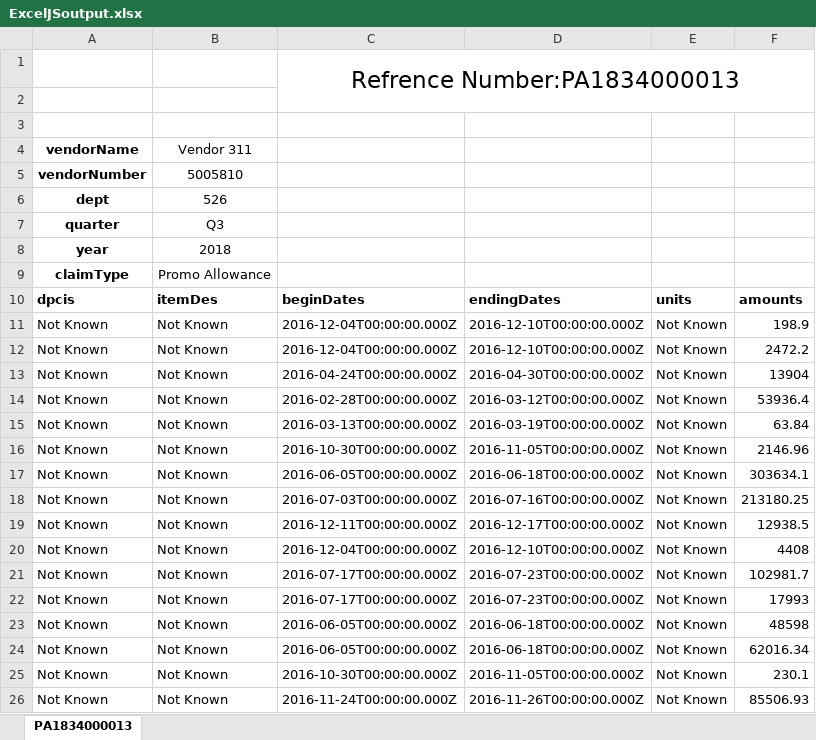
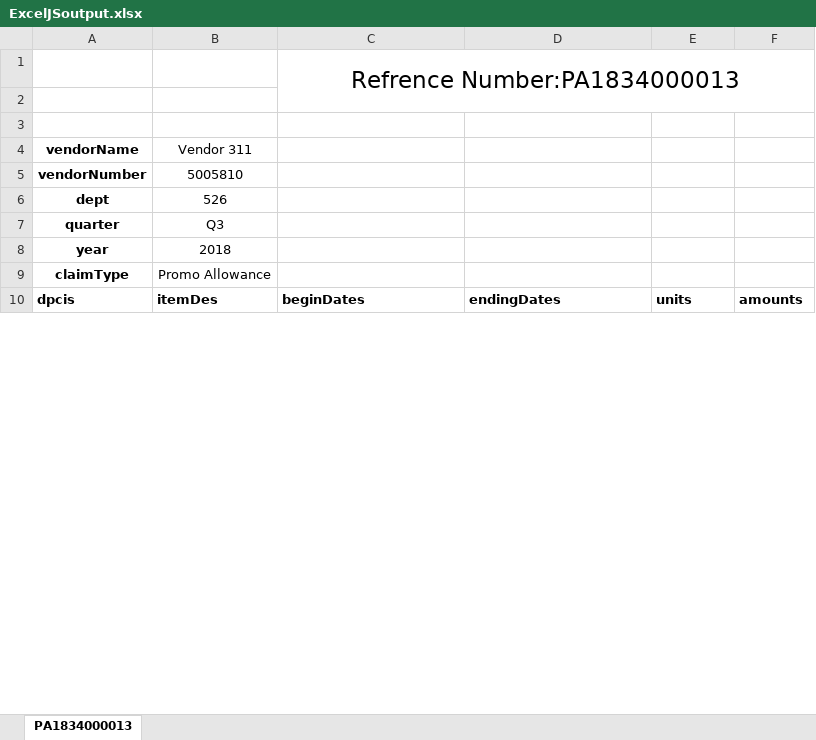
Before and after one commit to surajkm09/csvToExcelConverter, an Excel workbook: ExcelJs/ExcelJSoutput.xlsx, sheet PA1834000013, drawn as a sheet; only a part is shown; values as stored, in another font and other column widths than the file's, no borders; removed rows and columns are numbered as before the commit, all else as after; the diff covers the shown part only; the diff names each change by its address in the sheet, - before the commit and + after, or states it on an @@ line.

```diff
--- a/ExcelJs/ExcelJSoutput.xlsx (sheet PA1834000013)
+++ b/ExcelJs/ExcelJSoutput.xlsx (sheet PA1834000013)
-row 11: Not Known | Not Known | 2016-12-04T00:00:00.000Z | 2016-12-10T00:00:00.000Z | Not Known | 198.9
-row 12: Not Known | Not Known | 2016-12-04T00:00:00.000Z | 2016-12-10T00:00:00.000Z | Not Known | 2472.2
-row 13: Not Known | Not Known | 2016-04-24T00:00:00.000Z | 2016-04-30T00:00:00.000Z | Not Known | 13904
-row 14: Not Known | Not Known | 2016-02-28T00:00:00.000Z | 2016-03-12T00:00:00.000Z | Not Known | 53936.4
-row 15: Not Known | Not Known | 2016-03-13T00:00:00.000Z | 2016-03-19T00:00:00.000Z | Not Known | 63.84
-row 16: Not Known | Not Known | 2016-10-30T00:00:00.000Z | 2016-11-05T00:00:00.000Z | Not Known | 2146.96
-row 17: Not Known | Not Known | 2016-06-05T00:00:00.000Z | 2016-06-18T00:00:00.000Z | Not Known | 303634.1
-row 18: Not Known | Not Known | 2016-07-03T00:00:00.000Z | 2016-07-16T00:00:00.000Z | Not Known | 213180.25
-row 19: Not Known | Not Known | 2016-12-11T00:00:00.000Z | 2016-12-17T00:00:00.000Z | Not Known | 12938.5
-row 20: Not Known | Not Known | 2016-12-04T00:00:00.000Z | 2016-12-10T00:00:00.000Z | Not Known | 4408
-row 21: Not Known | Not Known | 2016-07-17T00:00:00.000Z | 2016-07-23T00:00:00.000Z | Not Known | 102981.7
-row 22: Not Known | Not Known | 2016-07-17T00:00:00.000Z | 2016-07-23T00:00:00.000Z | Not Known | 17993
-row 23: Not Known | Not Known | 2016-06-05T00:00:00.000Z | 2016-06-18T00:00:00.000Z | Not Known | 48598
-row 24: Not Known | Not Known | 2016-06-05T00:00:00.000Z | 2016-06-18T00:00:00.000Z | Not Known | 62016.34
-row 25: Not Known | Not Known | 2016-10-30T00:00:00.000Z | 2016-11-05T00:00:00.000Z | Not Known | 230.1
-row 26: Not Known | Not Known | 2016-11-24T00:00:00.000Z | 2016-11-26T00:00:00.000Z | Not Known | 85506.93
```
Also changed, not shown: 40 added rows and 24 removed rows elsewhere in this sheet, 9 other files.
